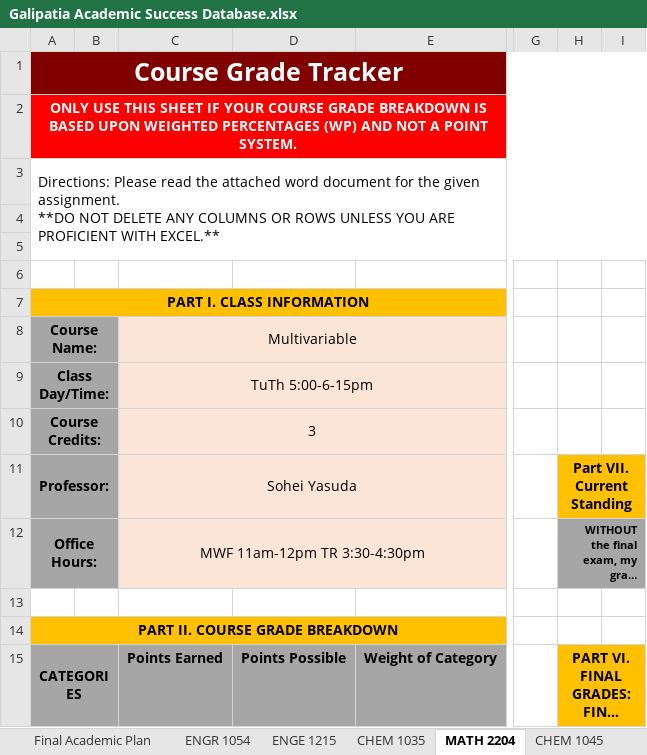
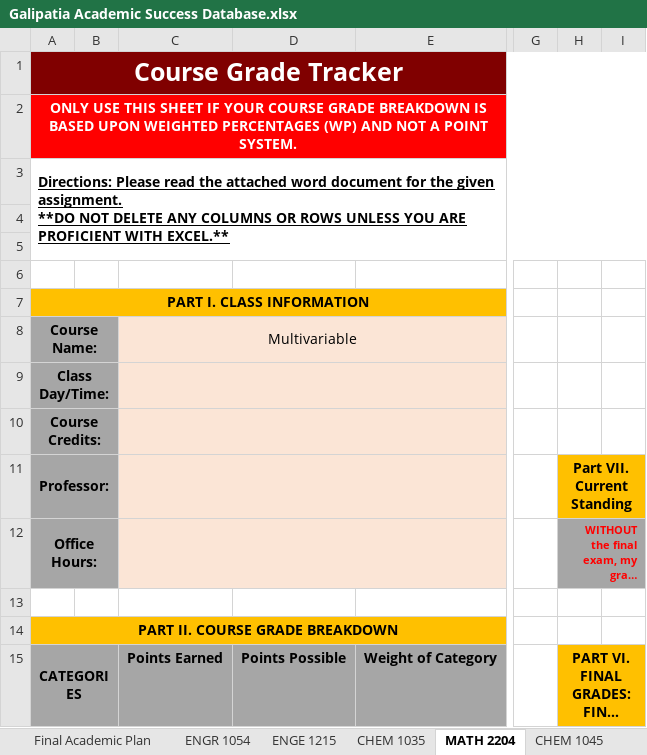
Before and after one commit to ReeceYankey/CanvasGradeChecker, an Excel workbook: Galipatia Academic Success Database.xlsx, sheet MATH 2204, drawn as a sheet; only a part is shown, gaps mark what is left out; long unchanged cells end in …; values as stored, in another font and other column widths than the file's, no borders; charts and pictures and conditional formats not drawn; the diff names each change by its address in the sheet, - before the commit and + after, or states it on an @@ line.

```diff
--- a/Galipatia Academic Success Database.xlsx (sheet MATH 2204)
+++ b/Galipatia Academic Success Database.xlsx (sheet MATH 2204)
@@ A3 bold: off → on, underline: off → on @@
-C9: TuTh 5:00-6-15pm
+C9: (empty)
-C10: 3
+C10: (empty)
-C11: Sohei Yasuda
+C11: (empty)
-C12: MWF 11am-12pm TR 3:30-4:30pm
+C12: (empty)
-H12 text colour: black
+H12 text colour: #FF0000
```
Also changed, not shown: sheet GPA Tracker, sheet Final Academic Plan, sheet ENGE 1215, sheet ENGR 1054, sheet GEOG 1014, sheet CHEM 1045, 1 more sheet, formulas that keep their value, charts or pictures.
